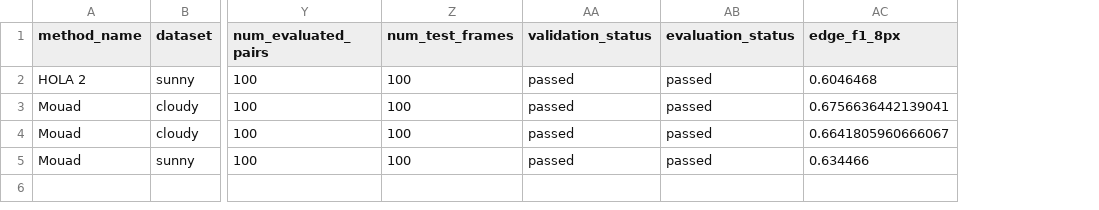
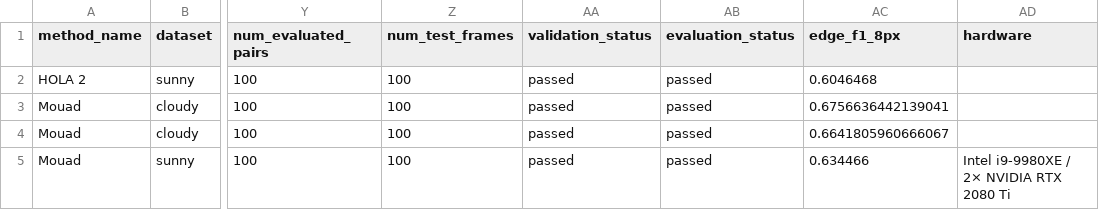
Before and after one commit to lizbethtorresflores/vis-swir-benchmark, a CSV file: benchmark_results/leaderboard.csv, drawn as a sheet; only a part is shown, gaps mark what is left out; the diff names each change by its address in the sheet, - before the commit and + after, or states it on an @@ line.

Commit message:
Set RoMa-MIND Sunny hardware metadata

```diff
--- a/benchmark_results/leaderboard.csv
+++ b/benchmark_results/leaderboard.csv
+column AD (hardware), row 5: Intel i9-9980XE / 2× NVIDIA RTX 2080 Ti
```
Also changed, not shown: 1 other file.
